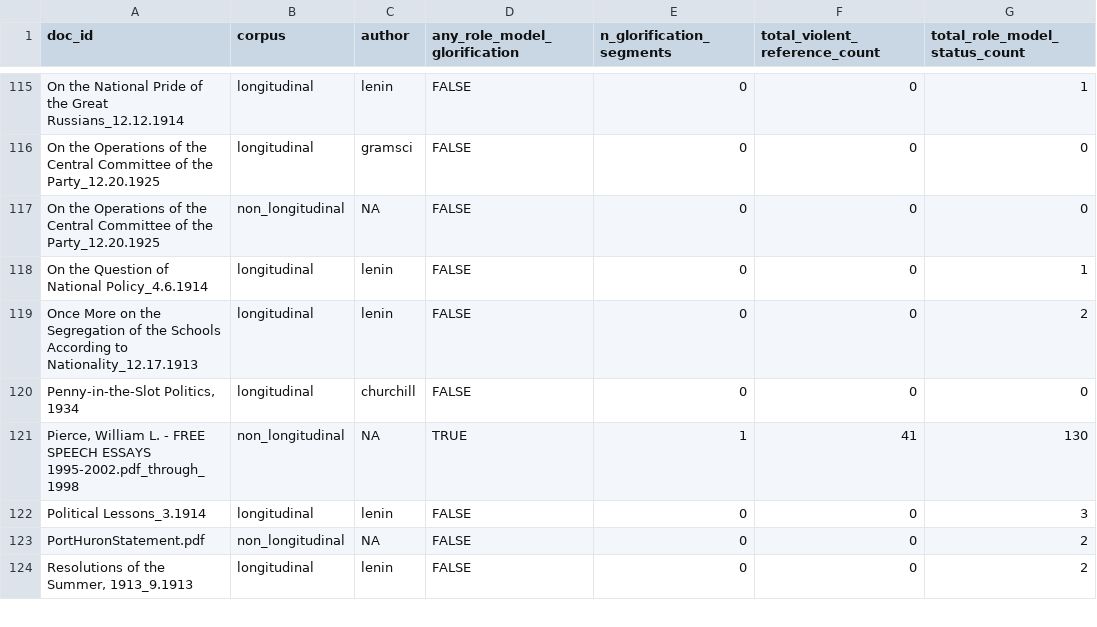
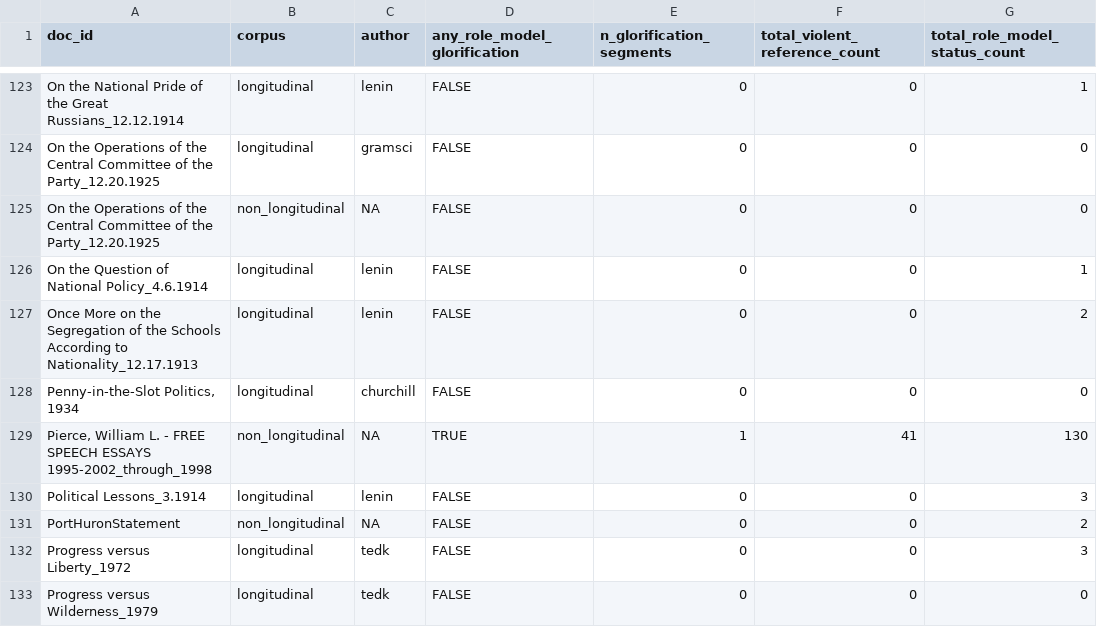
Before and after one commit to MorganBallesteros/Justifications-of-Harm-in-Political-Manifestos, a CSV file: Thesis/data/processed/role_model_glorification_docs.csv, drawn as a sheet; only a part is shown, gaps mark what is left out; the shorter side is filled out with more unchanged rows; the diff covers the shown part only.

```diff
--- a/Thesis/data/processed/role_model_glorification_docs.csv
+++ b/Thesis/data/processed/role_model_glorification_docs.csv
@@ -120,4 +128,6 @@ Once More on the Segregation of the Schools According to Nationality_12.17.1913,
 "Penny-in-the-Slot Politics, 1934",longitudinal,churchill,FALSE,0,0,0
-"Pierce, William L. - FREE SPEECH ESSAYS 1995-2002.pdf_through_1998",non_longitudinal,NA,TRUE,1,41,130
+"Pierce, William L. - FREE SPEECH ESSAYS 1995-2002_through_1998",non_longitudinal,NA,TRUE,1,41,130
 Political Lessons_3.1914,longitudinal,lenin,FALSE,0,0,3
-PortHuronStatement.pdf,non_longitudinal,NA,FALSE,0,0,2
+PortHuronStatement,non_longitudinal,NA,FALSE,0,0,2
+Progress versus Liberty_1972,longitudinal,tedk,FALSE,0,0,3
+Progress versus Wilderness_1979,longitudinal,tedk,FALSE,0,0,0
```
Also changed, not shown: 14 added rows and 28 edited cells elsewhere in this file, Thesis/data/processed/manifesto_scores_categories.csv, Thesis/data/processed/role_model_glorification_segments.csv, 3 other files.
